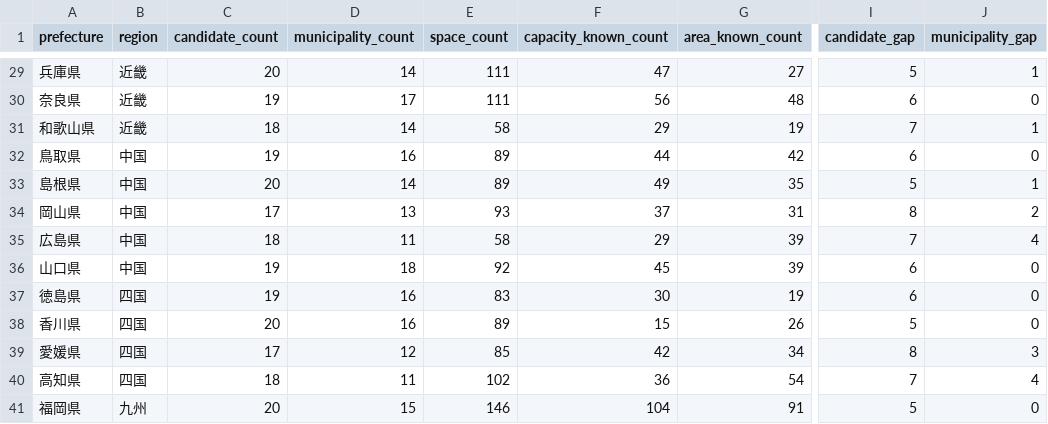
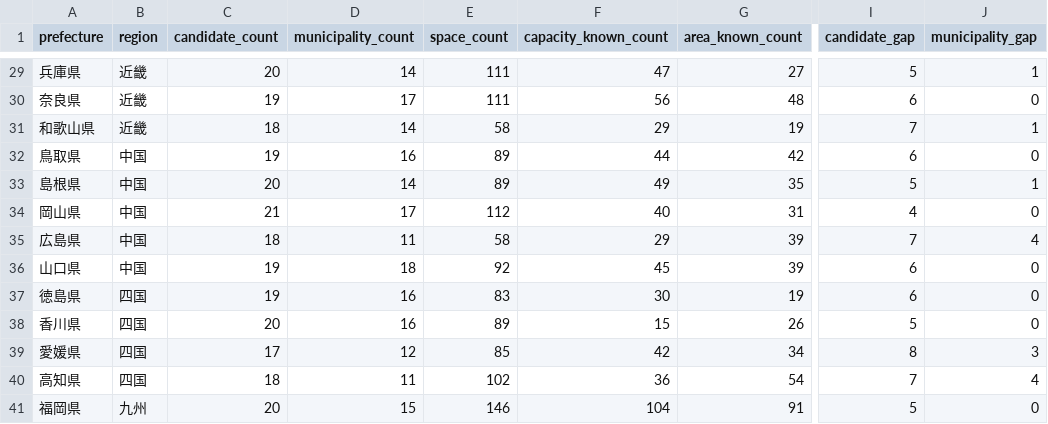
Before and after one commit to aratama-ship-it/venue-monosashi, a CSV file: data/prefecture-expansion-status.csv, drawn as a sheet; only a part is shown, gaps mark what is left out; the diff names each change by its address in the sheet, - before the commit and + after, or states it on an @@ line.

```diff
--- a/data/prefecture-expansion-status.csv
+++ b/data/prefecture-expansion-status.csv
-C34 (candidate_count): 17
+C34 (candidate_count): 21
-D34 (municipality_count): 13
+D34 (municipality_count): 17
-E34 (space_count): 93
+E34 (space_count): 112
-F34 (capacity_known_count): 37
+F34 (capacity_known_count): 40
-I34 (candidate_gap): 8
+I34 (candidate_gap): 4
-J34 (municipality_gap): 2
+J34 (municipality_gap): 0
```
Also changed, not shown: data/candidate-venues.csv, 4 other files.
